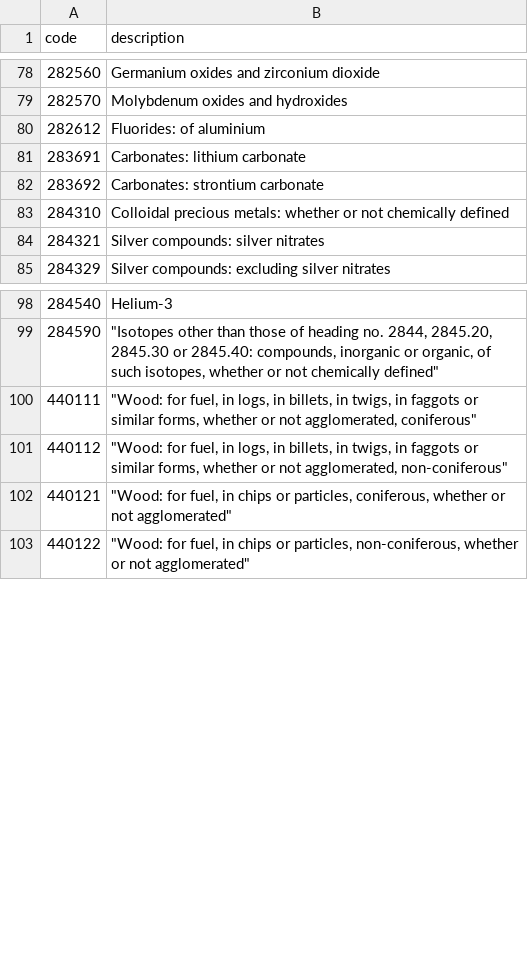
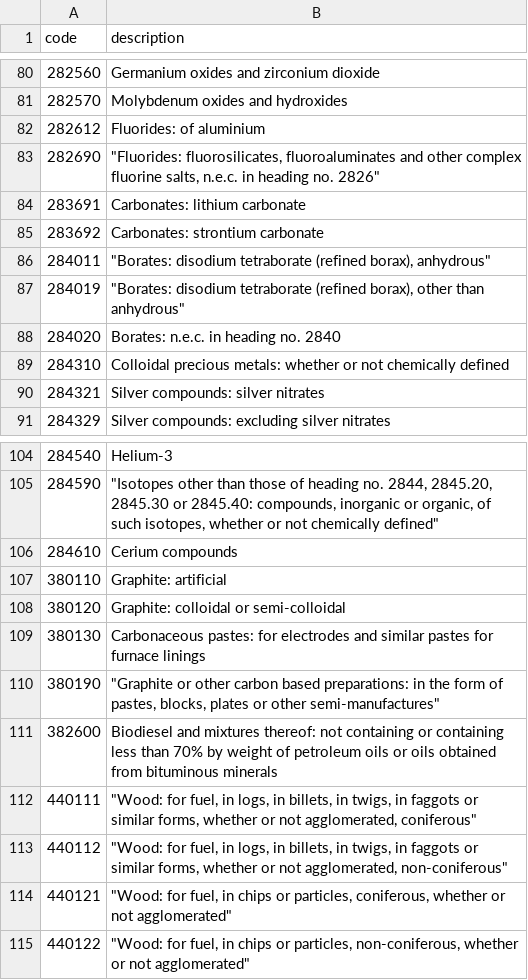
Before and after one commit to mschwander/Energy_Complexity_Index, a CSV file: Data/Surefire_product_codes_HS22_yellow.csv, drawn as a sheet; only a part is shown, gaps mark what is left out; the diff covers the shown part only; the diff names each change by its address in the sheet, - before the commit and + after, or states it on an @@ line.

```diff
--- a/Data/Surefire_product_codes_HS22_yellow.csv
+++ b/Data/Surefire_product_codes_HS22_yellow.csv
+row 83: 282690 | "Fluorides: fluorosilicates, fluoroaluminates and other complex fluorine salts, n.e.c. in heading no. 2826"
+row 86: 284011 | "Borates: disodium tetraborate (refined borax), anhydrous"
+row 87: 284019 | "Borates: disodium tetraborate (refined borax), other than anhydrous"
+row 88: 284020 | Borates: n.e.c. in heading no. 2840
+row 106: 284610 | Cerium compounds
+row 107: 380110 | Graphite: artificial
+row 108: 380120 | Graphite: colloidal or semi-colloidal
+row 109: 380130 | Carbonaceous pastes: for electrodes and similar pastes for furnace linings
+row 110: 380190 | "Graphite or other carbon based preparations: in the form of pastes, blocks, plates or other semi-manufactures"
+row 111: 382600 | Biodiesel and mixtures thereof: not containing or containing less than 70% by weight of petroleum oils or oils obtained from bituminous minerals
```
Also changed, not shown: 21 added rows elsewhere in this file, Data/Surefire_product_codes_HS22.csv, 1 other file.
